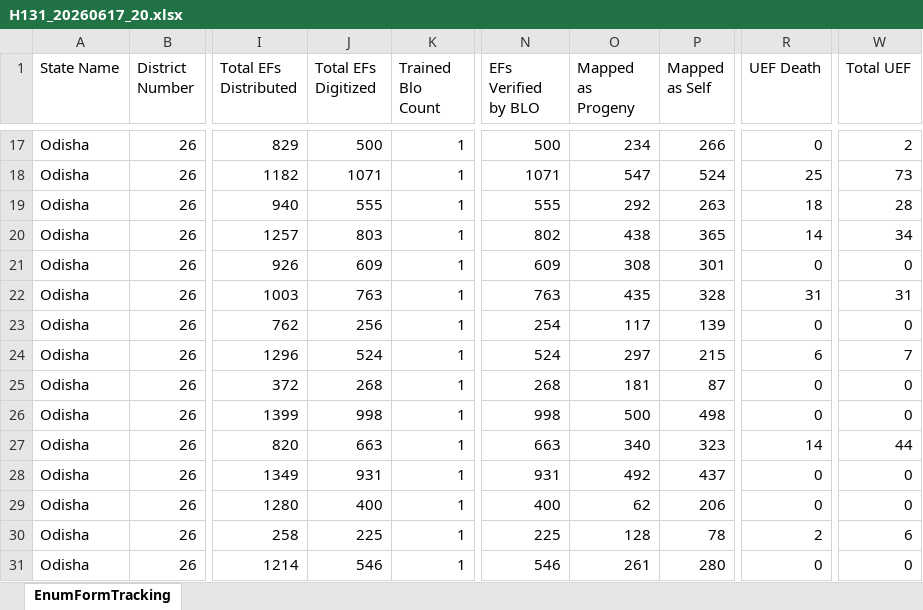
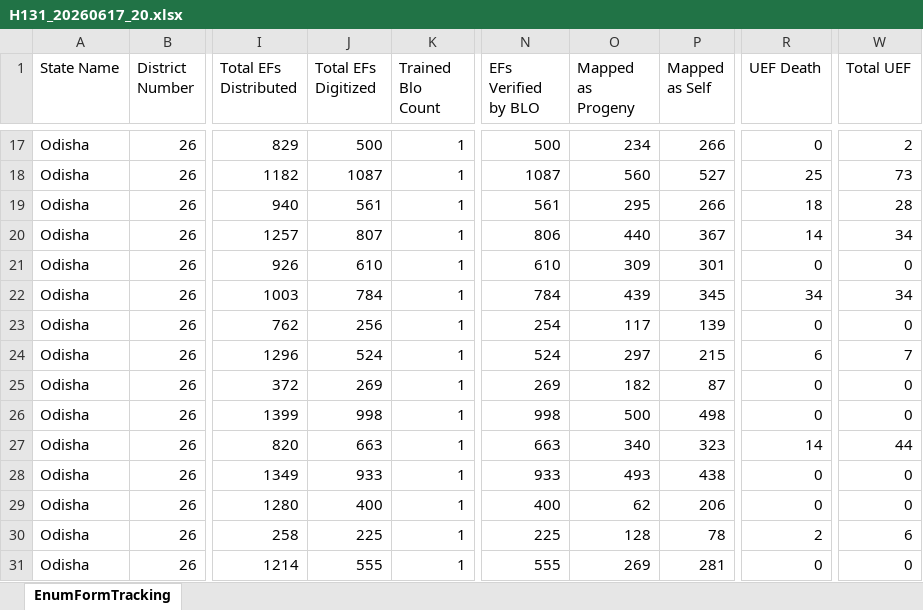
Before and after one commit to partha22345/SIR-Hinjili, an Excel workbook: data/H131_20260617_20.xlsx, sheet EnumFormTracking, drawn as a sheet; only a part is shown, gaps mark what is left out; values as stored, in another font and other column widths than the file's, no borders; the diff covers the shown part only; the diff names each change by its address in the sheet, - before the commit and + after, or states it on an @@ line.

```diff
--- a/data/H131_20260617_20.xlsx (sheet EnumFormTracking)
+++ b/data/H131_20260617_20.xlsx (sheet EnumFormTracking)
-J18 (Total EFs Digitized): 1071
+J18 (Total EFs Digitized): 1087
-N18 (EFs Verified by BLO): 1071
+N18 (EFs Verified by BLO): 1087
-O18 (Mapped as Progeny): 547
+O18 (Mapped as Progeny): 560
-P18 (Mapped as Self): 524
+P18 (Mapped as Self): 527
-J19 (Total EFs Digitized): 555
+J19 (Total EFs Digitized): 561
-N19 (EFs Verified by BLO): 555
+N19 (EFs Verified by BLO): 561
-O19 (Mapped as Progeny): 292
+O19 (Mapped as Progeny): 295
-P19 (Mapped as Self): 263
+P19 (Mapped as Self): 266
-J20 (Total EFs Digitized): 803
+J20 (Total EFs Digitized): 807
-N20 (EFs Verified by BLO): 802
+N20 (EFs Verified by BLO): 806
-O20 (Mapped as Progeny): 438
+O20 (Mapped as Progeny): 440
-P20 (Mapped as Self): 365
+P20 (Mapped as Self): 367
-J21 (Total EFs Digitized): 609
+J21 (Total EFs Digitized): 610
-N21 (EFs Verified by BLO): 609
+N21 (EFs Verified by BLO): 610
-O21 (Mapped as Progeny): 308
+O21 (Mapped as Progeny): 309
-J22 (Total EFs Digitized): 763
+J22 (Total EFs Digitized): 784
-N22 (EFs Verified by BLO): 763
+N22 (EFs Verified by BLO): 784
-O22 (Mapped as Progeny): 435
+O22 (Mapped as Progeny): 439
-P22 (Mapped as Self): 328
+P22 (Mapped as Self): 345
-R22 (UEF Death): 31
+R22 (UEF Death): 34
-W22 (Total UEF): 31
+W22 (Total UEF): 34
-J25 (Total EFs Digitized): 268
+J25 (Total EFs Digitized): 269
-N25 (EFs Verified by BLO): 268
+N25 (EFs Verified by BLO): 269
-O25 (Mapped as Progeny): 181
+O25 (Mapped as Progeny): 182
-J28 (Total EFs Digitized): 931
+J28 (Total EFs Digitized): 933
-N28 (EFs Verified by BLO): 931
+N28 (EFs Verified by BLO): 933
-O28 (Mapped as Progeny): 492
+O28 (Mapped as Progeny): 493
-P28 (Mapped as Self): 437
+P28 (Mapped as Self): 438
-J31 (Total EFs Digitized): 546
+J31 (Total EFs Digitized): 555
-N31 (EFs Verified by BLO): 546
+N31 (EFs Verified by BLO): 555
-O31 (Mapped as Progeny): 261
+O31 (Mapped as Progeny): 269
-P31 (Mapped as Self): 280
+P31 (Mapped as Self): 281
```
Also changed, not shown: 583 edited cells elsewhere in this sheet.
